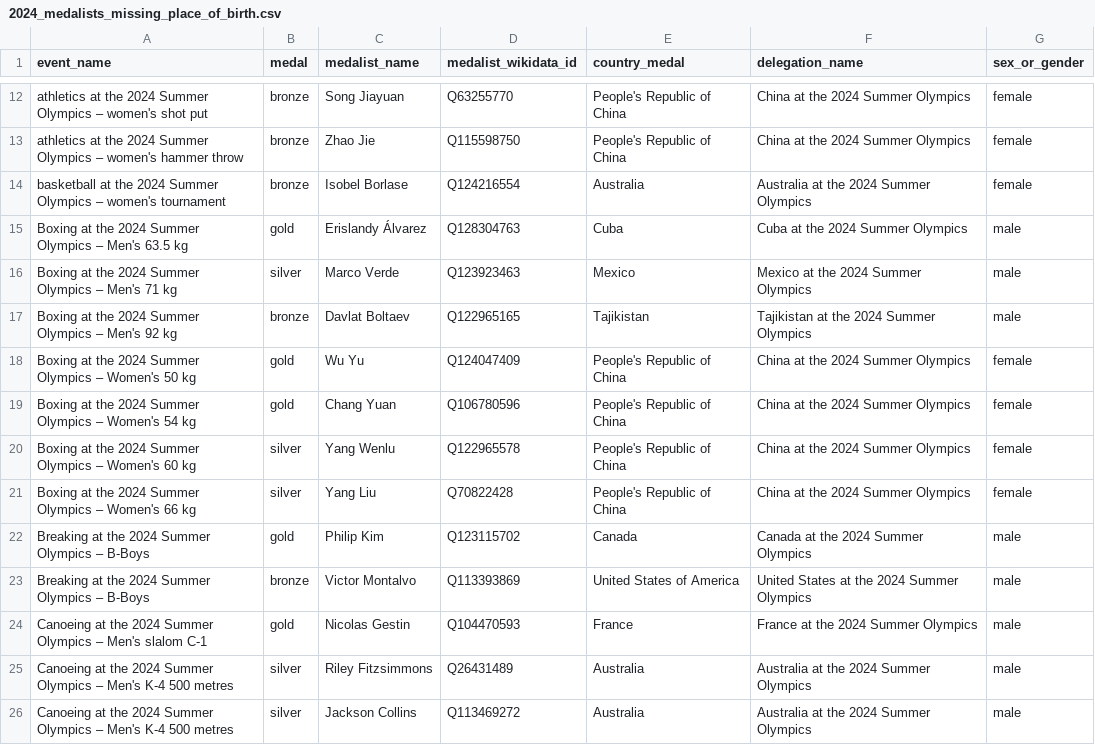
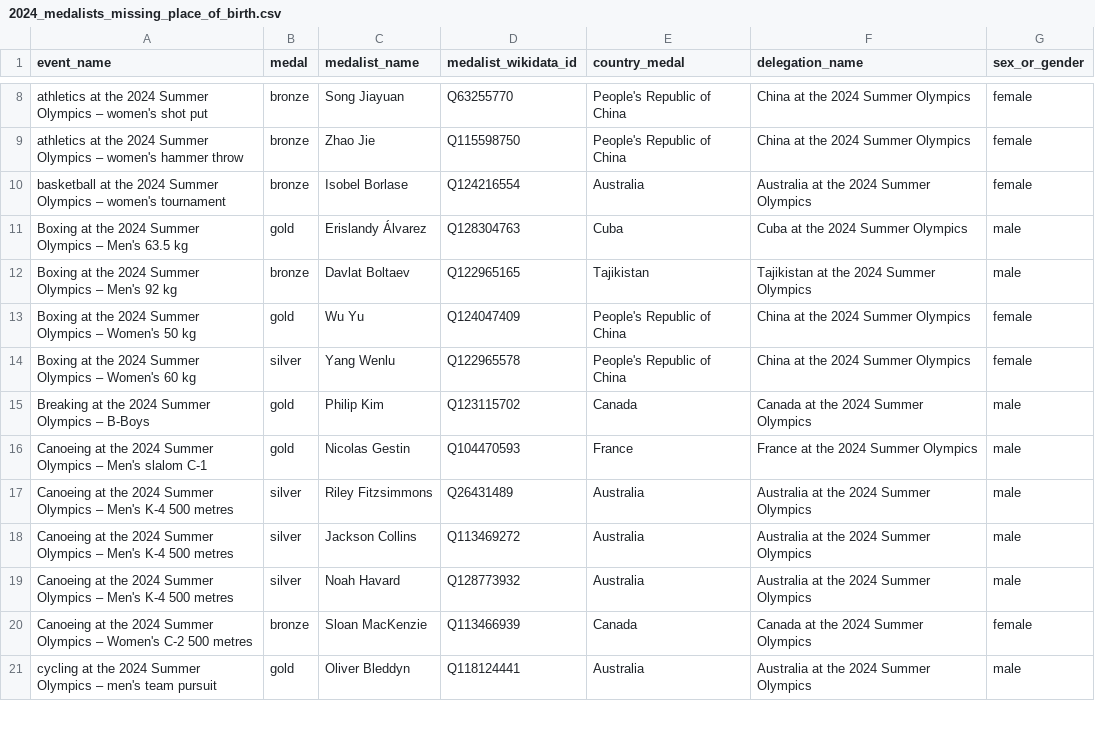
Before and after one commit to EDJNet/OlympicsGoNUTS, a CSV file: 2024/2024_medalists_missing_place_of_birth.csv, drawn as a sheet; only a part is shown, gaps mark what is left out; the shorter side is filled out with more unchanged rows; the diff covers the shown part only.

```diff
--- a/2024/2024_medalists_missing_place_of_birth.csv
+++ b/2024/2024_medalists_missing_place_of_birth.csv
@@ -15,10 +11,6 @@ basketball at the 2024 Summer Olympics – women's tournament,bronze,Isobel Borl
 Boxing at the 2024 Summer Olympics – Men's 63.5 kg,gold,Erislandy Álvarez,Q128304763,Cuba,Cuba at the 2024 Summer Olympics,male
-Boxing at the 2024 Summer Olympics – Men's 71 kg,silver,Marco Verde,Q123923463,Mexico,Mexico at the 2024 Summer Olympics,male
 Boxing at the 2024 Summer Olympics – Men's 92 kg,bronze,Davlat Boltaev,Q122965165,Tajikistan,Tajikistan at the 2024 Summer Olympics,male
 Boxing at the 2024 Summer Olympics – Women's 50 kg,gold,Wu Yu,Q124047409,People's Republic of China,China at the 2024 Summer Olympics,female
-Boxing at the 2024 Summer Olympics – Women's 54 kg,gold,Chang Yuan,Q106780596,People's Republic of China,China at the 2024 Summer Olympics,female
 Boxing at the 2024 Summer Olympics – Women's 60 kg,silver,Yang Wenlu,Q122965578,People's Republic of China,China at the 2024 Summer Olympics,female
-Boxing at the 2024 Summer Olympics – Women's 66 kg,silver,Yang Liu,Q70822428,People's Republic of China,China at the 2024 Summer Olympics,female
 Breaking at the 2024 Summer Olympics – B-Boys,gold,Philip Kim,Q123115702,Canada,Canada at the 2024 Summer Olympics,male
-Breaking at the 2024 Summer Olympics – B-Boys,bronze,Victor Montalvo,Q113393869,United States of America,United States at the 2024 Summer Olympics,male
 Canoeing at the 2024 Summer Olympics – Men's slalom C-1,gold,Nicolas Gestin,Q104470593,France,France at the 2024 Summer Olympics,male
```
Also changed, not shown: 1 added row and 9 removed rows elsewhere in this file, 1988/1988_medalists_missing_place_of_birth.csv, 1992/1992_medalists_all.csv, 56 other files.
